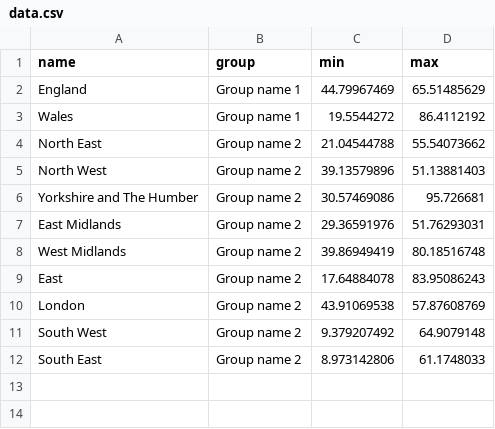
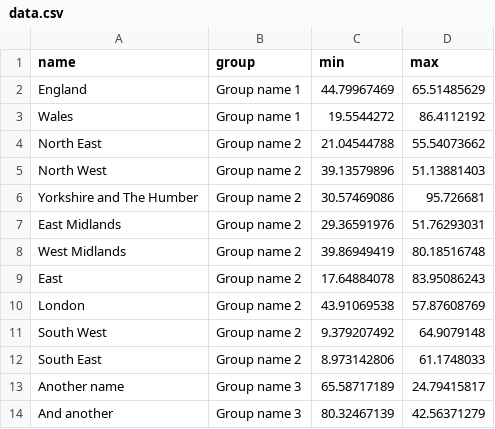
Before and after one commit to ONSvisual/all-charts-before, a CSV file: range-plot/data.csv, drawn as a sheet.

Commit message:
Range plot fix
x-axis label on last plot
Number can swap round if one is lower than the other

```diff
--- a/range-plot/data.csv
+++ b/range-plot/data.csv
@@ -12 +12,3 @@ South West,Group name 2,9.379207492,64.9079148
 South East,Group name 2,8.973142806,61.1748033
+Another name,Group name 3,65.58717189,24.79415817
+And another,Group name 3,80.32467139,42.56371279
```
Also changed, not shown: 1 other file.
